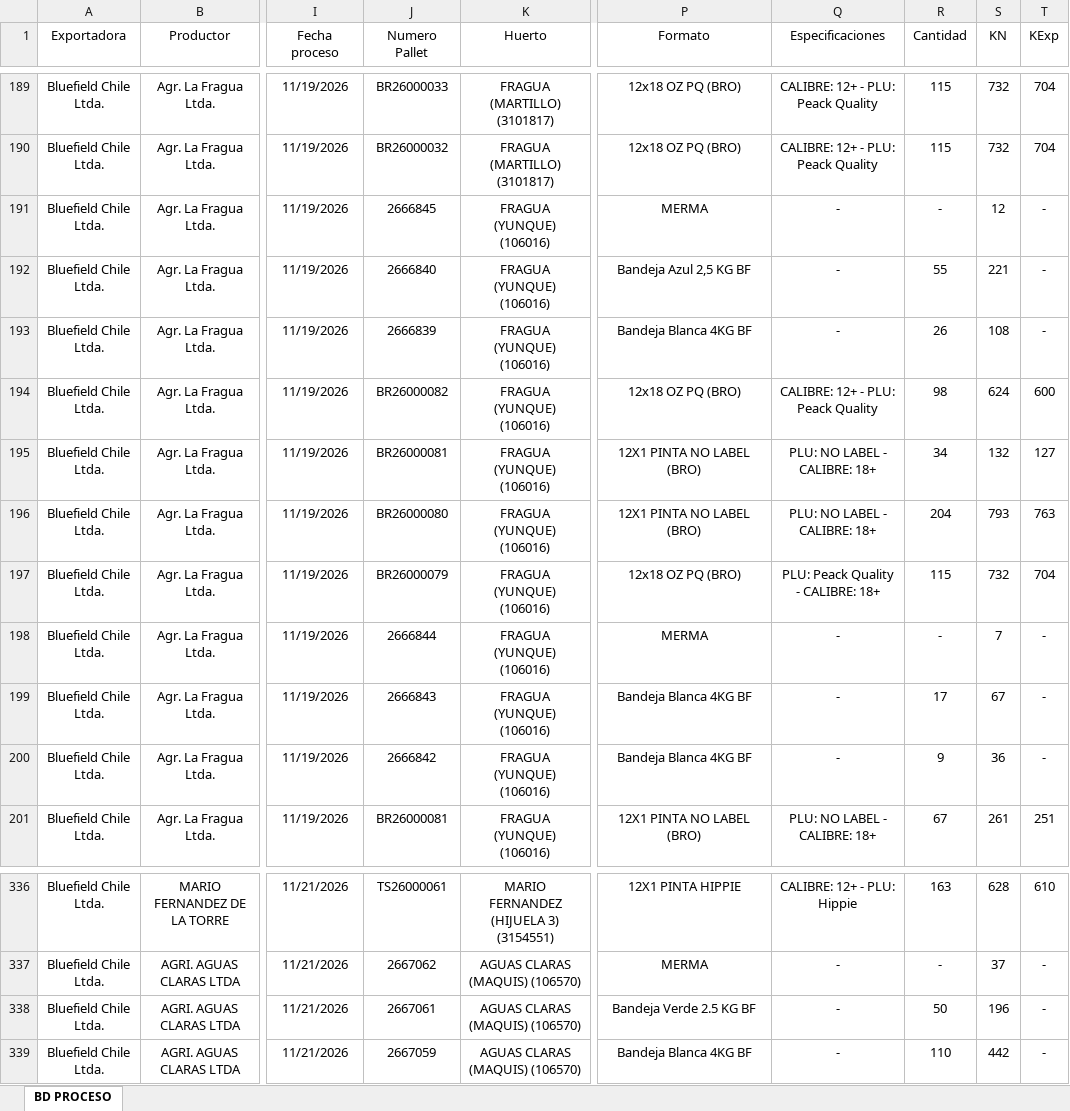
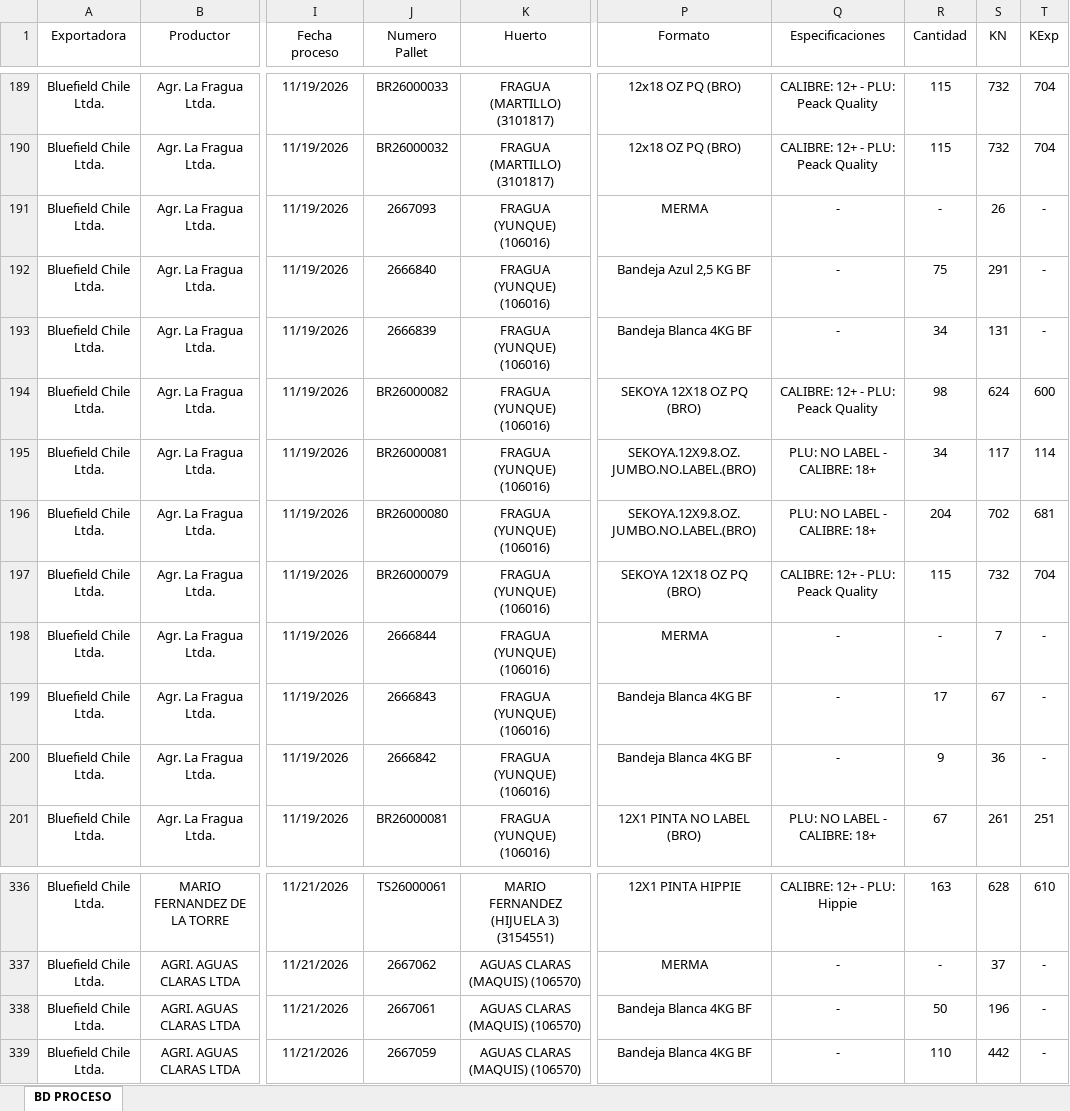
Before and after one commit to JFEGestion/Visor-Temporada-de-arandanos, an Excel workbook: Procesos.xlsx, sheet BD PROCESO, drawn as a sheet; only a part is shown, gaps mark what is left out; values as stored, in another font and other column widths than the file's, no borders; the diff names each change by its address in the sheet, - before the commit and + after, or states it on an @@ line.

```diff
--- a/Procesos.xlsx (sheet BD PROCESO)
+++ b/Procesos.xlsx (sheet BD PROCESO)
-J191 (Numero Pallet): 2666845
+J191 (Numero Pallet): 2667093
-S191 (KN): 12
+S191 (KN): 26
-R192 (Cantidad): 55
+R192 (Cantidad): 75
-S192 (KN): 221
+S192 (KN): 291
-R193 (Cantidad): 26
+R193 (Cantidad): 34
-S193 (KN): 108
+S193 (KN): 131
-P194 (Formato): 12x18 OZ PQ (BRO)
+P194 (Formato): SEKOYA 12X18 OZ PQ (BRO)
-P195:P196 (Formato): 12X1 PINTA NO LABEL (BRO)
+P195:P196 (Formato): SEKOYA.12X9.8.OZ.JUMBO.NO.LABEL.(BRO)
-S195 (KN): 132
+S195 (KN): 117
-T195 (KExp): 127
+T195 (KExp): 114
-S196 (KN): 793
+S196 (KN): 702
-T196 (KExp): 763
+T196 (KExp): 681
-P197 (Formato): 12x18 OZ PQ (BRO)
+P197 (Formato): SEKOYA 12X18 OZ PQ (BRO)
-Q197 (Especificaciones): PLU: Peack Quality - CALIBRE: 18+
+Q197 (Especificaciones): CALIBRE: 12+ - PLU: Peack Quality
-P338 (Formato): Bandeja Verde 2.5 KG BF
+P338 (Formato): Bandeja Blanca 4KG BF
```
Also changed, not shown: Recepciones.xlsx.
